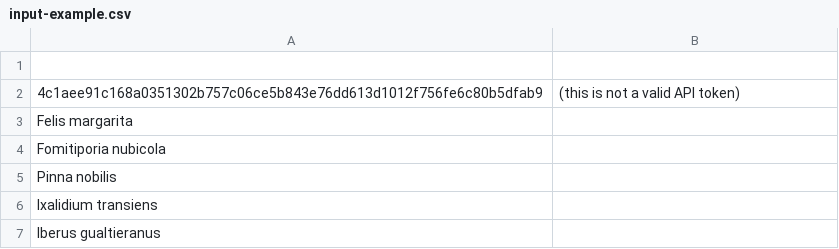
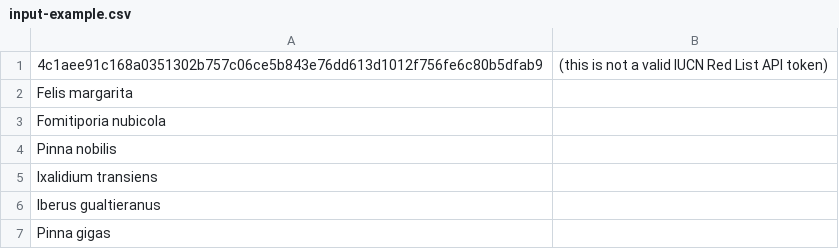
Before and after one commit to kelmermcunha/IUCNstatus, a CSV file: input-example.csv, drawn as a sheet.

```diff
--- a/input-example.csv
+++ b/input-example.csv
@@ -1,3 +1,2 @@
-,
-"4c1aee91c168a0351302b757c06ce5b843e76dd613d1012f756fe6c80b5dfab9","(this is not a valid API token)"
+"4c1aee91c168a0351302b757c06ce5b843e76dd613d1012f756fe6c80b5dfab9","(this is not a valid IUCN Red List API token)"
 "Felis margarita",
@@ -7 +6,2 @@
 "Iberus gualtieranus",
+"Pinna gigas",
```
Also changed, not shown: 2 other files.
